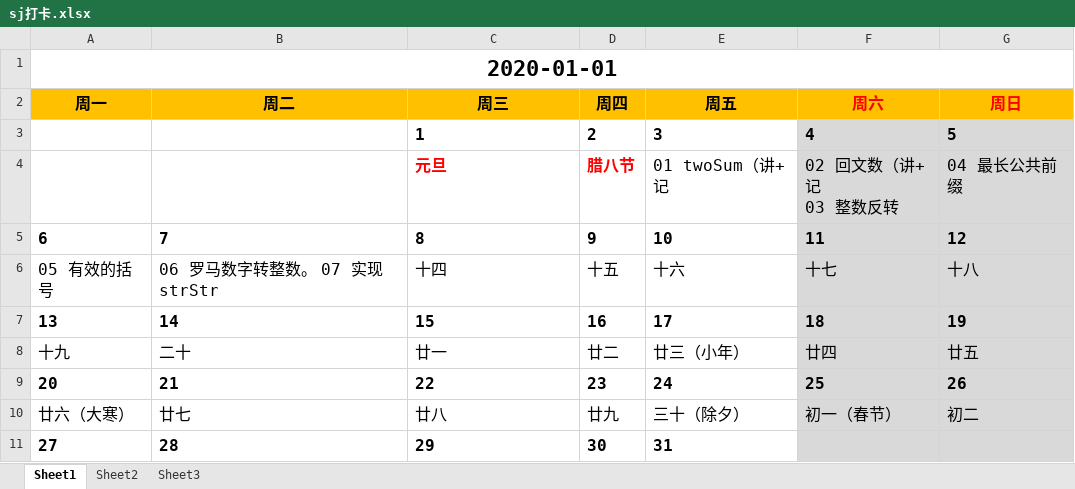
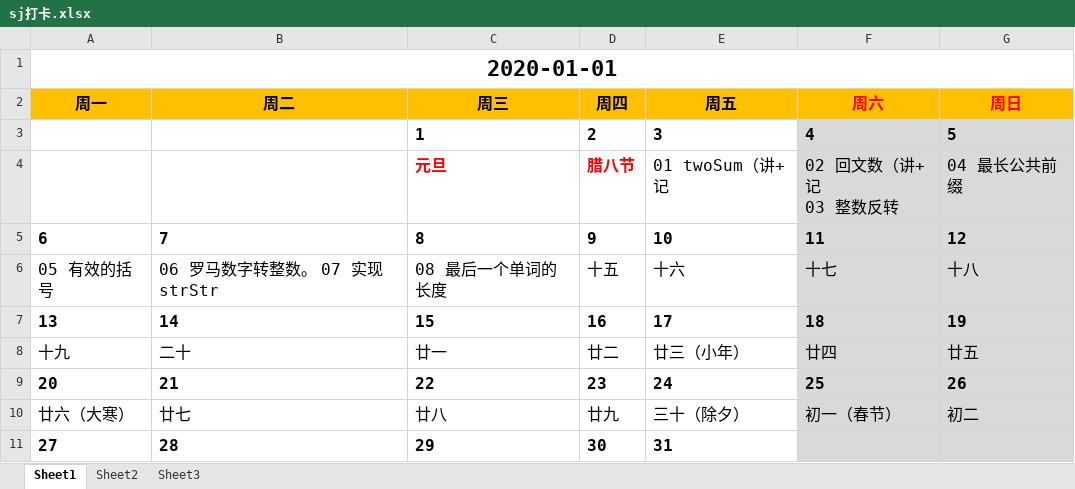
Before and after one commit to SuJing0213/learn-python, an Excel workbook: sj打卡.xlsx, sheet Sheet1, drawn as a sheet; only a part is shown; values as stored, in another font and other column widths than the file's, no borders; the diff names each change by its address in the sheet, - before the commit and + after, or states it on an @@ line.

```diff
--- a/sj打卡.xlsx (sheet Sheet1)
+++ b/sj打卡.xlsx (sheet Sheet1)
-C6: 十四
+C6: 08 最后一个单词的长度
```
Also changed, not shown: 2 other files.
